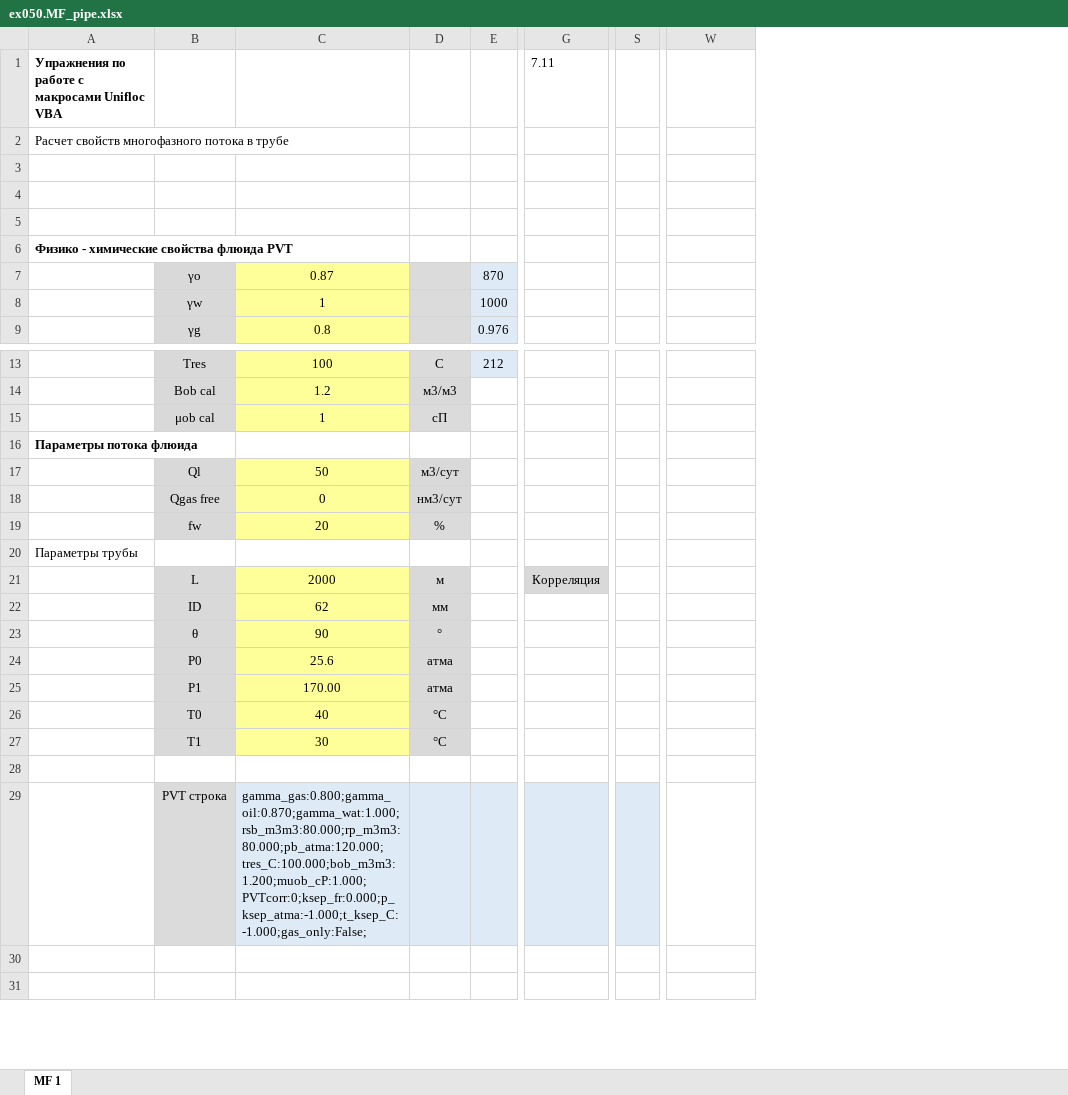
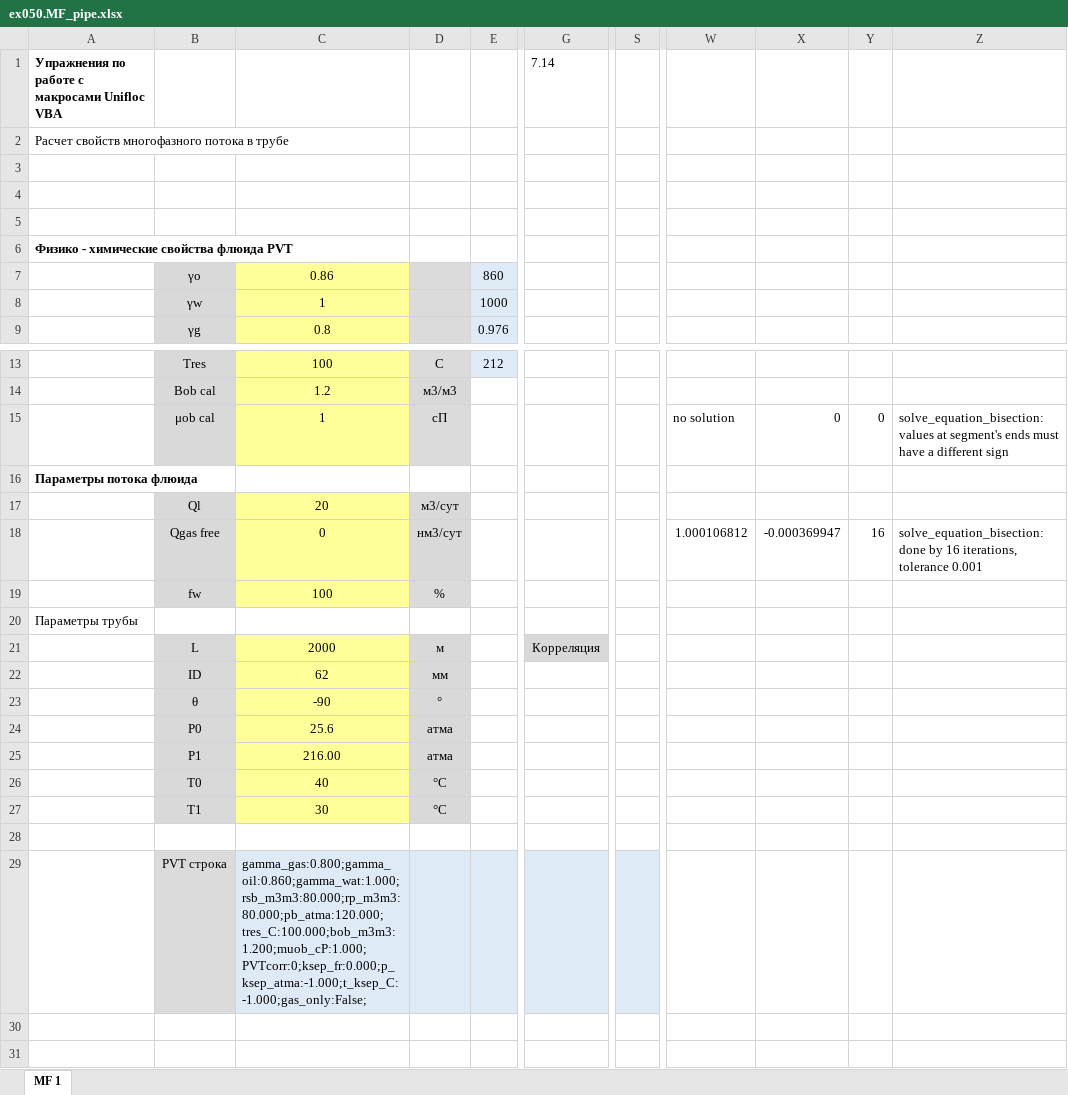
Before and after one commit to unifloc/unifloc_vba, an Excel workbook: exercises/ex050.MF_pipe.xlsx, sheet MF 1, drawn as a sheet; only a part is shown, gaps mark what is left out; values as stored, in another font and other column widths than the file's, no borders; charts and pictures not drawn; removed rows and columns are numbered as before the commit, all else as after; the diff names each change by its address in the sheet, - before the commit and + after, or states it on an @@ line.

```diff
--- a/exercises/ex050.MF_pipe.xlsx (sheet MF 1)
+++ b/exercises/ex050.MF_pipe.xlsx (sheet MF 1)
-column E, rows 7-9: 870 | 1000 | 0.976; row 13: 212
+column E, rows 7-9: 860 | 1000 | 0.976; row 13: 212
-column G, row 1: 7.11; row 21: Корреляция
+column G, row 1: 7.14; row 21: Корреляция
-column S, empty
+column S, empty
+column X, rows 15-18: 0 |  |  | -0.000369947
+column Y, rows 15-18: 0 |  |  | 16
+column Z, rows 15-18: solve_equation_bisection: values at segment's ends must have a different sign |  |  | solve_equation_bisection: done by 16 iterations, tolerance 0.001
-C7: 0.87
+C7: 0.86
-W15: (empty)
+W15: no solution
-C17: 50
+C17: 20
-W18: (empty)
+W18: 1.000106812
-C19: 20
+C19: 100
-C23: 90
+C23: -90
-C25: 170.00
+C25: 216.00
-C29: gamma_gas:0.800;gamma_oil:0.870;gamma_wat:1.000;rsb_m3m3:80.000;rp_m3m3:80.000;pb_atma:120.000;tres_C:100.000;bob_m3m3:1.200;muob_cP:1.000;PVTcorr:0;ksep_fr:0.000;p_ksep_atma:-1.000;t_ksep_C:-1.000;gas_only:False;
+C29: gamma_gas:0.800;gamma_oil:0.860;gamma_wat:1.000;rsb_m3m3:80.000;rp_m3m3:80.000;pb_atma:120.000;tres_C:100.000;bob_m3m3:1.200;muob_cP:1.000;PVTcorr:0;ksep_fr:0.000;p_ksep_atma:-1.000;t_ksep_C:-1.000;gas_only:False;
```
Also changed, not shown: charts or pictures, exercises/ex001.Interpolation.xlsx, exercises/ex010.PVT.xlsx, 49 other files.
